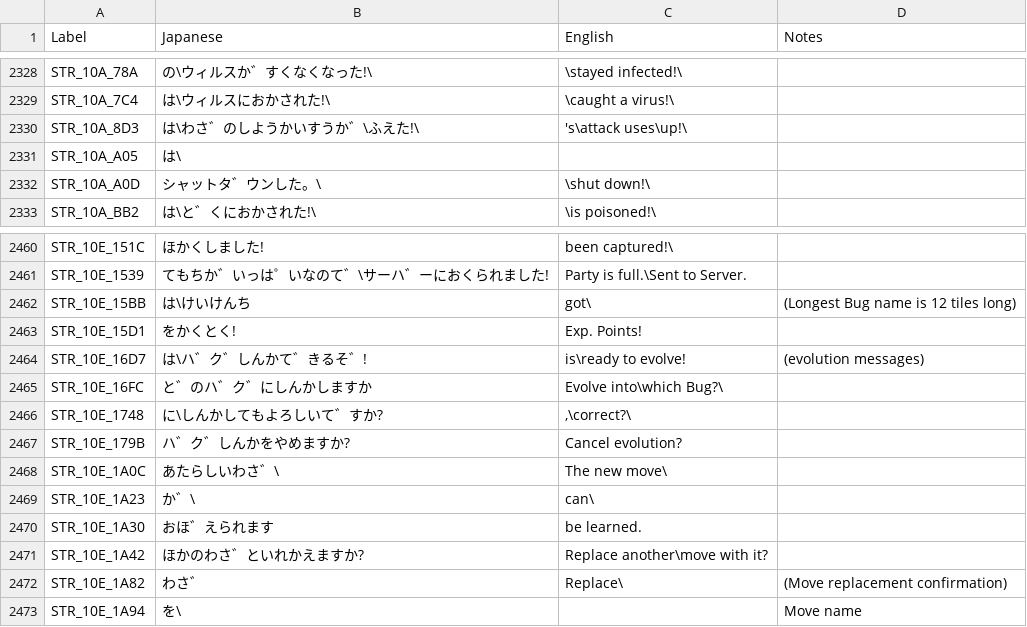
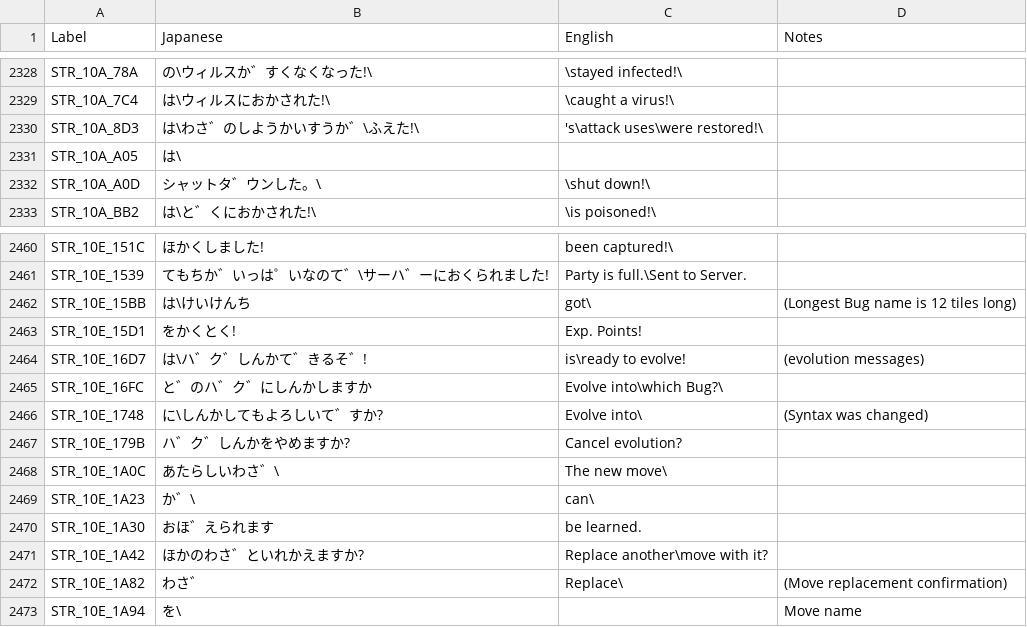
Before and after one commit to telefang/bugsite, a CSV file: script/bugvm_strings_system.csv, drawn as a sheet; only a part is shown, gaps mark what is left out.

```diff
--- a/script/bugvm_strings_system.csv
+++ b/script/bugvm_strings_system.csv
@@ -2335,3 +2335,3 @@ STR_10A_78A,の\ウィルスか゛すくなくなった!\,\stayed infected!\,
 STR_10A_7C4,は\ウィルスにおかされた!\,\caught a virus!\,
-STR_10A_8D3,は\わさ゛のしようかいすうか゛\ふえた!\,'s\attack uses\up!\,
+STR_10A_8D3,は\わさ゛のしようかいすうか゛\ふえた!\,'s\attack uses\were restored!\,
 STR_10A_A05,は\,,
@@ -2471,3 +2471,3 @@ STR_10E_16D7,は\ハ゛ク゛しんかて゛きるそ゛!, is\ready to evolve!,(
 STR_10E_16FC,と゛のハ゛ク゛にしんかしますか,Evolve into\which Bug?\,
-STR_10E_1748,に\しんかしてもよろしいて゛すか?,",\correct?\",
+STR_10E_1748,に\しんかしてもよろしいて゛すか?,Evolve into\,(Syntax was changed)
 STR_10E_179B,ハ゛ク゛しんかをやめますか?,Cancel evolution?,
```
Also changed, not shown: script/bugvm_strings_npc.csv, script/bugvm_strings_story.csv, 1 other file.
